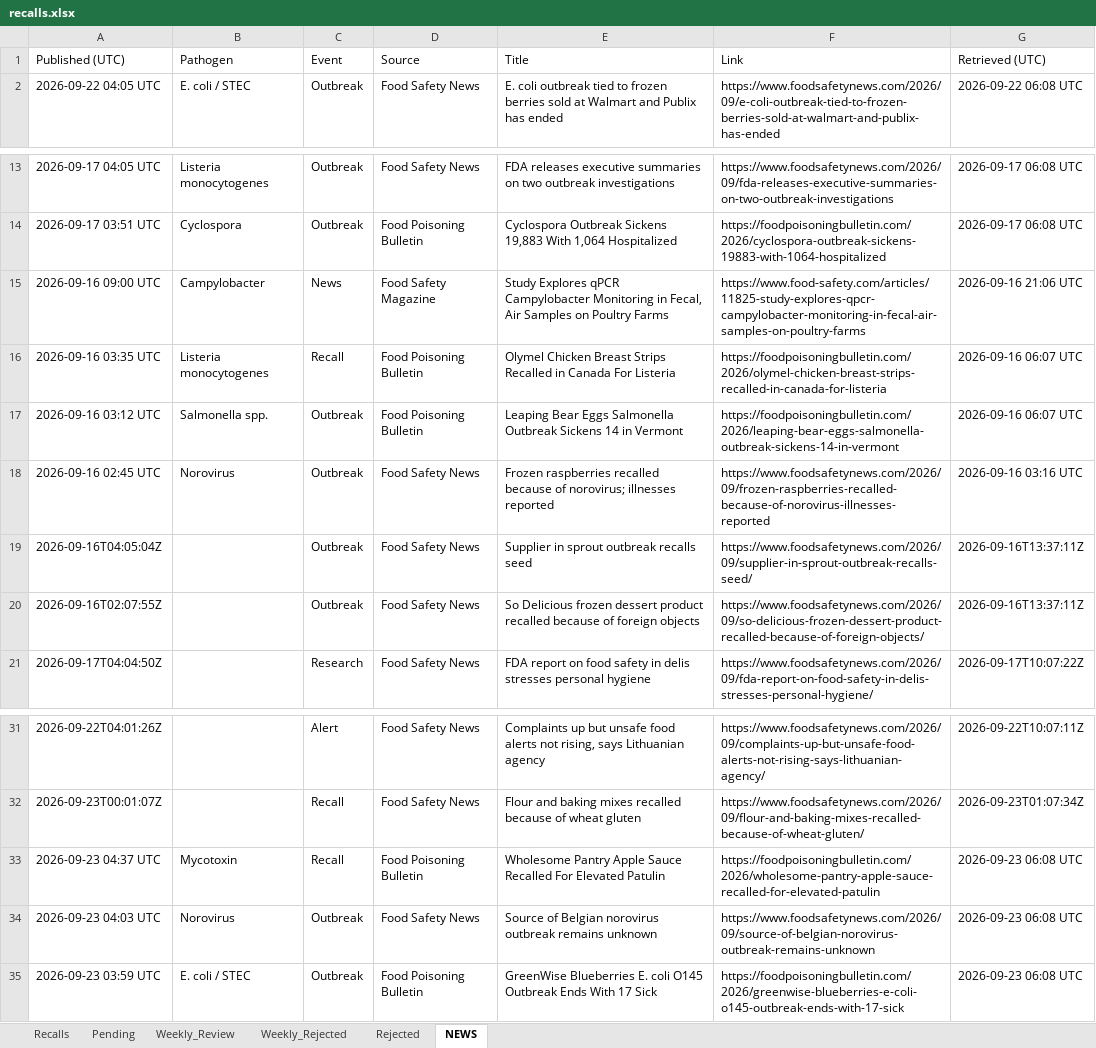
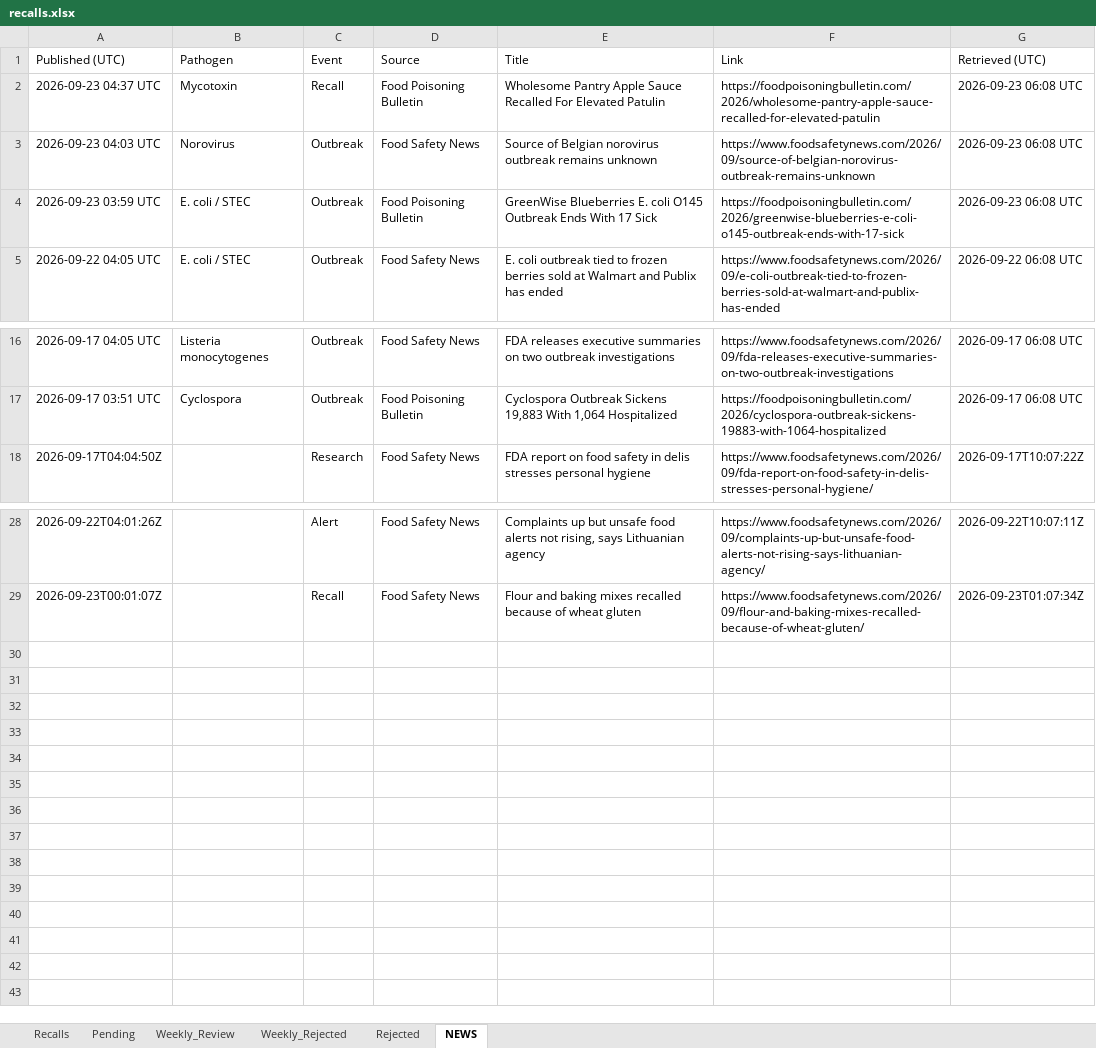
Before and after one commit to gstoforos/Food-Safety-Intelligence-System, an Excel workbook: docs/data/recalls.xlsx, sheet NEWS, drawn as a sheet; only a part is shown, gaps mark what is left out; values as stored, in another font and other column widths than the file's, no borders; removed rows and columns are numbered as before the commit, all else as after; the diff names each change by its address in the sheet, - before the commit and + after, or states it on an @@ line.

Commit message:
auto news update + 7d purge 2026-09-23 12:07 Athens

```diff
--- a/docs/data/recalls.xlsx (sheet NEWS)
+++ b/docs/data/recalls.xlsx (sheet NEWS)
@@ row 33 moved to row 2: 2026-09-23 04:37 UTC @@
@@ row 34 moved to row 3: 2026-09-23 04:03 UTC @@
@@ row 35 moved to row 4: 2026-09-23 03:59 UTC @@
-row 15: 2026-09-16 09:00 UTC | Campylobacter | News | Food Safety Magazine | Study Explores qPCR Campylobacter Monitoring in Fecal, Air Samples on Poultry Farms | https://www.food-safety.com/articles/11825-study-explores-qpcr-campylobacter-monitoring-in-fecal-air-samples-on-poultry-farms | 2026-09-16 21:06 UTC
-row 16: 2026-09-16 03:35 UTC | Listeria monocytogenes | Recall | Food Poisoning Bulletin | Olymel Chicken Breast Strips Recalled in Canada For Listeria | https://foodpoisoningbulletin.com/2026/olymel-chicken-breast-strips-recalled-in-canada-for-listeria | 2026-09-16 06:07 UTC
-row 17: 2026-09-16 03:12 UTC | Salmonella spp. | Outbreak | Food Poisoning Bulletin | Leaping Bear Eggs Salmonella Outbreak Sickens 14 in Vermont | https://foodpoisoningbulletin.com/2026/leaping-bear-eggs-salmonella-outbreak-sickens-14-in-vermont | 2026-09-16 06:07 UTC
-row 18: 2026-09-16 02:45 UTC | Norovirus | Outbreak | Food Safety News | Frozen raspberries recalled because of norovirus; illnesses reported | https://www.foodsafetynews.com/2026/09/frozen-raspberries-recalled-because-of-norovirus-illnesses-reported | 2026-09-16 03:16 UTC
-row 19: 2026-09-16T04:05:04Z |  | Outbreak | Food Safety News | Supplier in sprout outbreak recalls seed | https://www.foodsafetynews.com/2026/09/supplier-in-sprout-outbreak-recalls-seed/ | 2026-09-16T13:37:11Z
-row 20: 2026-09-16T02:07:55Z |  | Outbreak | Food Safety News | So Delicious frozen dessert product recalled because of foreign objects | https://www.foodsafetynews.com/2026/09/so-delicious-frozen-dessert-product-recalled-because-of-foreign-objects/ | 2026-09-16T13:37:11Z
```
